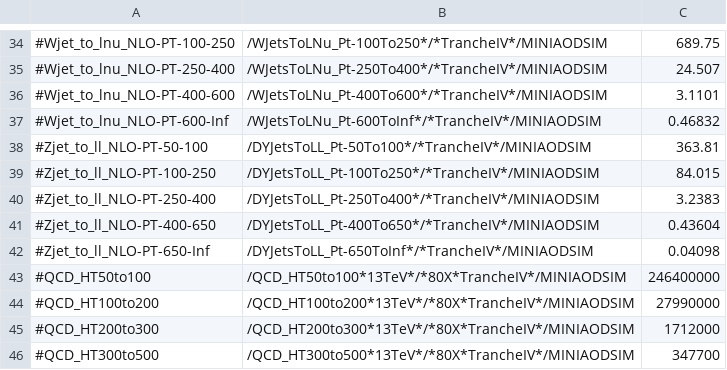
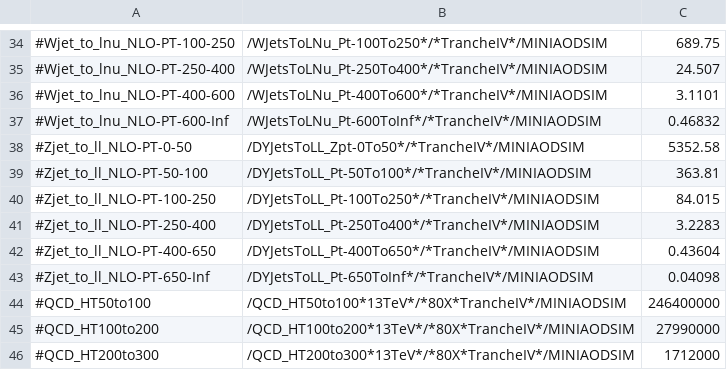
Before and after one commit to kit-cn-cms/BoostedAnalyzer_runscripts_NAF, a CSV file: DarkMatter.csv, drawn as a sheet; only a part is shown, gaps mark what is left out; the shorter side is filled out with more unchanged rows.

Commit message:
added zpt 0 to 50 DYJetsToLL samples

```diff
--- a/DarkMatter.csv
+++ b/DarkMatter.csv
@@ -37,5 +37,6 @@
 #Wjet_to_lnu_NLO-PT-600-Inf,/WJetsToLNu_Pt-600ToInf*/*TrancheIV*/MINIAODSIM,0.46832
+#Zjet_to_ll_NLO-PT-0-50,/DYJetsToLL_Zpt-0To50*/*TrancheIV*/MINIAODSIM,5352.58
 #Zjet_to_ll_NLO-PT-50-100,/DYJetsToLL_Pt-50To100*/*TrancheIV*/MINIAODSIM,363.81
 #Zjet_to_ll_NLO-PT-100-250,/DYJetsToLL_Pt-100To250*/*TrancheIV*/MINIAODSIM,84.015
-#Zjet_to_ll_NLO-PT-250-400,/DYJetsToLL_Pt-250To400*/*TrancheIV*/MINIAODSIM,3.2383
+#Zjet_to_ll_NLO-PT-250-400,/DYJetsToLL_Pt-250To400*/*TrancheIV*/MINIAODSIM,3.2283
 #Zjet_to_ll_NLO-PT-400-650,/DYJetsToLL_Pt-400To650*/*TrancheIV*/MINIAODSIM,0.43604
```
